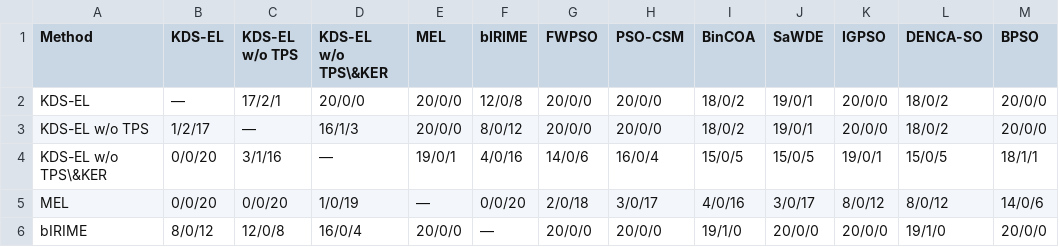
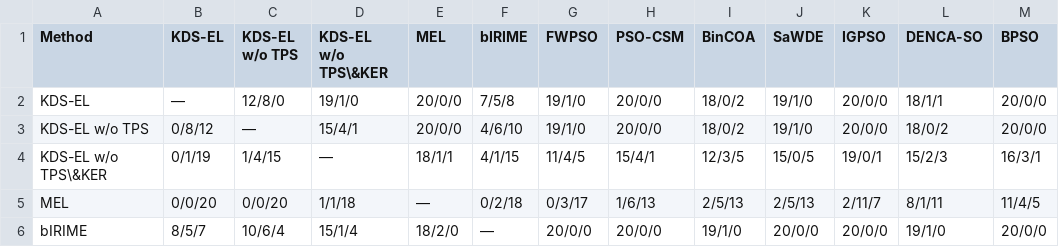
Before and after one commit to drp4/KDS-EL, a CSV file: output/tables/T6_wilcoxon_matrix.csv, drawn as a sheet; only a part is shown; the diff covers the shown part only.

```diff
--- a/output/tables/T6_wilcoxon_matrix.csv
+++ b/output/tables/T6_wilcoxon_matrix.csv
@@ -1,6 +1,6 @@
 Method,KDS-EL,KDS-EL w/o TPS,KDS-EL w/o TPS\&KER,MEL,bIRIME,FWPSO,PSO-CSM,BinCOA,SaWDE,IGPSO,DENCA-SO,BPSO
-KDS-EL,—,17/2/1,20/0/0,20/0/0,12/0/8,20/0/0,20/0/0,18/0/2,19/0/1,20/0/0,18/0/2,20/0/0
-KDS-EL w/o TPS,1/2/17,—,16/1/3,20/0/0,8/0/12,20/0/0,20/0/0,18/0/2,19/0/1,20/0/0,18/0/2,20/0/0
-KDS-EL w/o TPS\&KER,0/0/20,3/1/16,—,19/0/1,4/0/16,14/0/6,16/0/4,15/0/5,15/0/5,19/0/1,15/0/5,18/1/1
-MEL,0/0/20,0/0/20,1/0/19,—,0/0/20,2/0/18,3/0/17,4/0/16,3/0/17,8/0/12,8/0/12,14/0/6
-bIRIME,8/0/12,12/0/8,16/0/4,20/0/0,—,20/0/0,20/0/0,19/1/0,20/0/0,20/0/0,19/1/0,20/0/0
+KDS-EL,—,12/8/0,19/1/0,20/0/0,7/5/8,19/1/0,20/0/0,18/0/2,19/1/0,20/0/0,18/1/1,20/0/0
+KDS-EL w/o TPS,0/8/12,—,15/4/1,20/0/0,4/6/10,19/1/0,20/0/0,18/0/2,19/1/0,20/0/0,18/0/2,20/0/0
+KDS-EL w/o TPS\&KER,0/1/19,1/4/15,—,18/1/1,4/1/15,11/4/5,15/4/1,12/3/5,15/0/5,19/0/1,15/2/3,16/3/1
+MEL,0/0/20,0/0/20,1/1/18,—,0/2/18,0/3/17,1/6/13,2/5/13,2/5/13,2/11/7,8/1/11,11/4/5
+bIRIME,8/5/7,10/6/4,15/1/4,18/2/0,—,20/0/0,20/0/0,19/1/0,20/0/0,20/0/0,19/1/0,20/0/0
```
Also changed, not shown: 51 edited cells elsewhere in this file, output/tables/T5_features.csv, output/tables/T6b_holm_bonferroni.csv, 32 other files.
